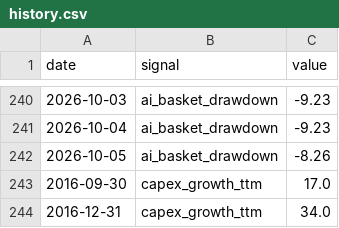
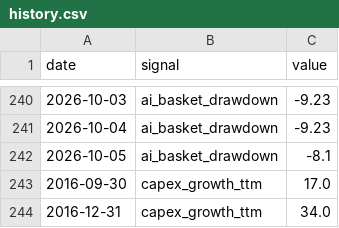
Before and after one commit to bkojchen/signal-monitor, a CSV file: data/history.csv, drawn as a sheet; only a part is shown, gaps mark what is left out.

```diff
--- a/data/history.csv
+++ b/data/history.csv
@@ -241,3 +241,3 @@ date,signal,value
 2026-10-04,ai_basket_drawdown,-9.23
-2026-10-05,ai_basket_drawdown,-8.26
+2026-10-05,ai_basket_drawdown,-8.1
 2016-09-30,capex_growth_ttm,17.0
```
Also changed, not shown: 1 other file.
